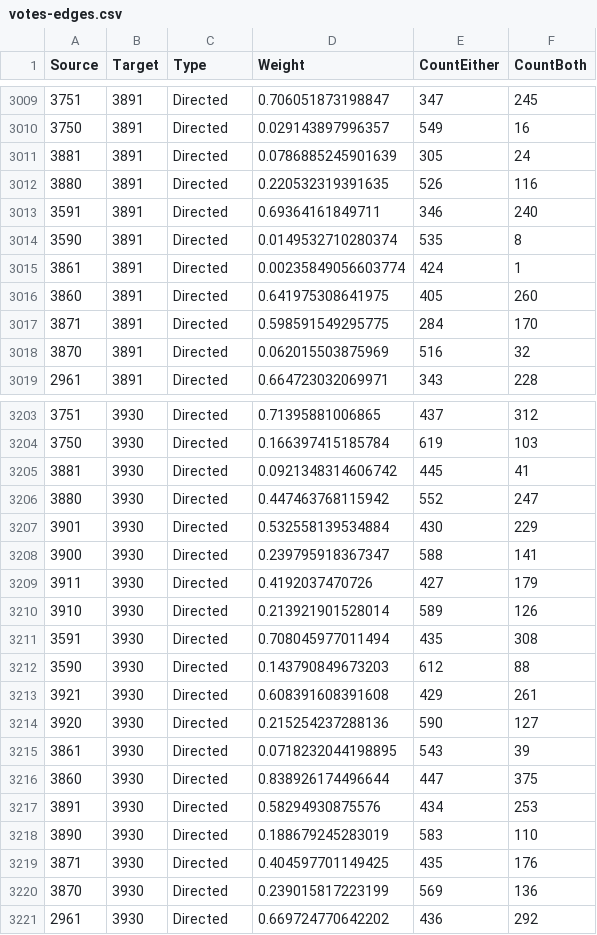
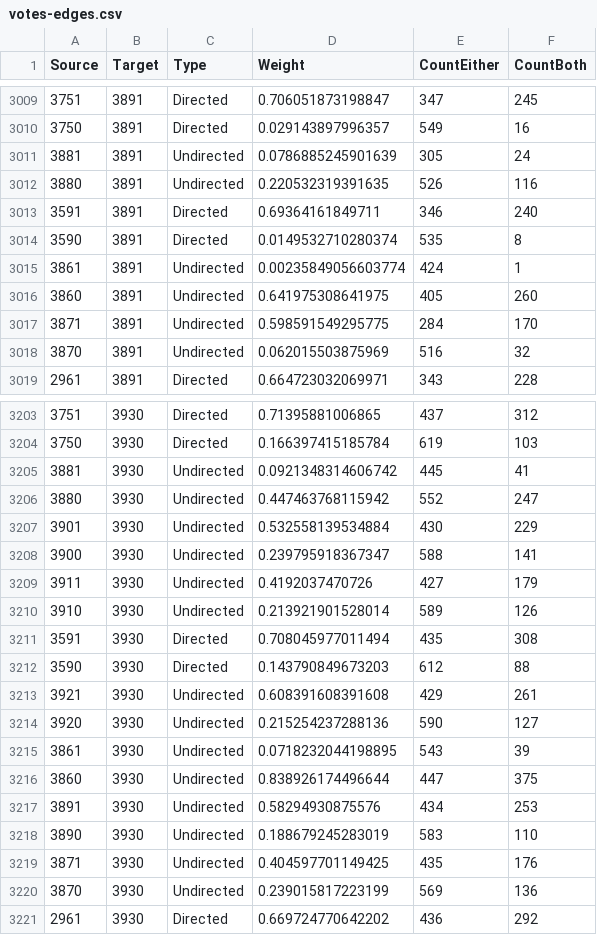
Before and after one commit to niksilver/brexit-in-r, a CSV file: votes-edges.csv, drawn as a sheet; only a part is shown, gaps mark what is left out; the diff covers the shown part only.

```diff
--- a/votes-edges.csv
+++ b/votes-edges.csv
@@ -3010,10 +3010,10 @@
 3750,3891,"Directed",0.029143897996357,549,16
-3881,3891,"Directed",0.0786885245901639,305,24
-3880,3891,"Directed",0.220532319391635,526,116
+3881,3891,"Undirected",0.0786885245901639,305,24
+3880,3891,"Undirected",0.220532319391635,526,116
 3591,3891,"Directed",0.69364161849711,346,240
 3590,3891,"Directed",0.0149532710280374,535,8
-3861,3891,"Directed",0.00235849056603774,424,1
-3860,3891,"Directed",0.641975308641975,405,260
-3871,3891,"Directed",0.598591549295775,284,170
-3870,3891,"Directed",0.062015503875969,516,32
+3861,3891,"Undirected",0.00235849056603774,424,1
+3860,3891,"Undirected",0.641975308641975,405,260
+3871,3891,"Undirected",0.598591549295775,284,170
+3870,3891,"Undirected",0.062015503875969,516,32
 2961,3891,"Directed",0.664723032069971,343,228
@@ -3204,18 +3204,18 @@
 3750,3930,"Directed",0.166397415185784,619,103
-3881,3930,"Directed",0.0921348314606742,445,41
-3880,3930,"Directed",0.447463768115942,552,247
-3901,3930,"Directed",0.532558139534884,430,229
-3900,3930,"Directed",0.239795918367347,588,141
-3911,3930,"Directed",0.4192037470726,427,179
-3910,3930,"Directed",0.213921901528014,589,126
+3881,3930,"Undirected",0.0921348314606742,445,41
+3880,3930,"Undirected",0.447463768115942,552,247
+3901,3930,"Undirected",0.532558139534884,430,229
+3900,3930,"Undirected",0.239795918367347,588,141
+3911,3930,"Undirected",0.4192037470726,427,179
+3910,3930,"Undirected",0.213921901528014,589,126
 3591,3930,"Directed",0.708045977011494,435,308
 3590,3930,"Directed",0.143790849673203,612,88
-3921,3930,"Directed",0.608391608391608,429,261
-3920,3930,"Directed",0.215254237288136,590,127
-3861,3930,"Directed",0.0718232044198895,543,39
-3860,3930,"Directed",0.838926174496644,447,375
-3891,3930,"Directed",0.58294930875576,434,253
-3890,3930,"Directed",0.188679245283019,583,110
-3871,3930,"Directed",0.404597701149425,435,176
-3870,3930,"Directed",0.239015817223199,569,136
+3921,3930,"Undirected",0.608391608391608,429,261
+3920,3930,"Undirected",0.215254237288136,590,127
+3861,3930,"Undirected",0.0718232044198895,543,39
+3860,3930,"Undirected",0.838926174496644,447,375
+3891,3930,"Undirected",0.58294930875576,434,253
+3890,3930,"Undirected",0.188679245283019,583,110
+3871,3930,"Undirected",0.404597701149425,435,176
+3870,3930,"Undirected",0.239015817223199,569,136
 2961,3930,"Directed",0.669724770642202,436,292
```
Also changed, not shown: 161 edited cells elsewhere in this file, motion-themes.csv, votes-edges-indicative.csv, 8 other files.
